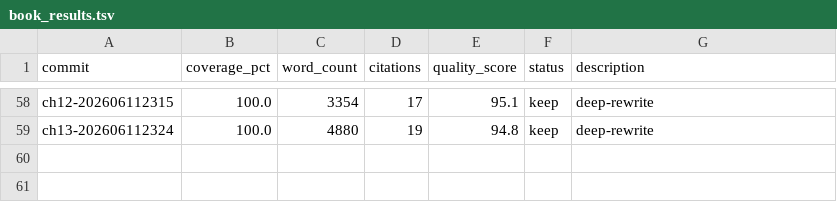
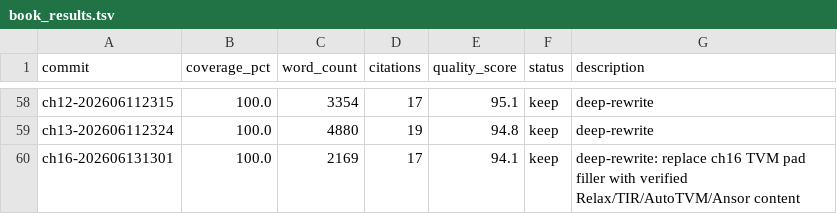
Before and after one commit to chenxingqiang/auto-loops-books, a TSV file: book_results.tsv, drawn as a sheet; only a part is shown, gaps mark what is left out; the diff names each change by its address in the sheet, - before the commit and + after, or states it on an @@ line.

```diff
--- a/book_results.tsv
+++ b/book_results.tsv
+row 60: ch16-202606131301 | 100.0 | 2169 | 17 | 94.1 | keep | deep-rewrite: replace ch16 TVM pad filler with verified Relax/TIR/AutoTVM/Ansor content
```
Also changed, not shown: 3 other files.
